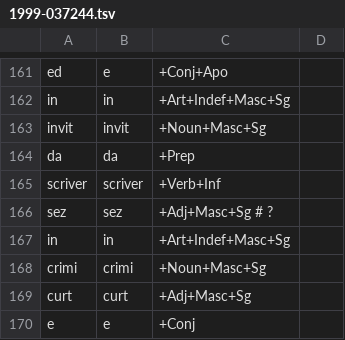
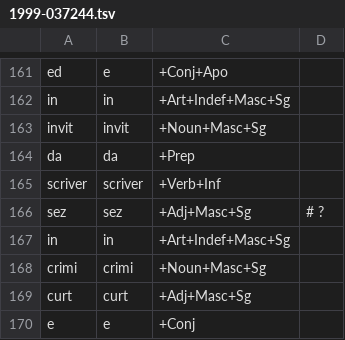
Before and after one commit to simon-clematide/rumantsch-grischun, a TSV file: crf-morphological-analyzer/train/rmquotidiana/1999-037244.tsv, drawn as a sheet; only a part is shown, gaps mark what is left out.

```diff
--- a/crf-morphological-analyzer/train/rmquotidiana/1999-037244.tsv
+++ b/crf-morphological-analyzer/train/rmquotidiana/1999-037244.tsv
@@ -165,3 +165,3 @@ da	da	+Prep
 scriver	scriver	+Verb+Inf
-sez	sez	+Adj+Masc+Sg    # ?
+sez	sez	+Adj+Masc+Sg	# ?
 in	in	+Art+Indef+Masc+Sg
```
Also changed, not shown: crf-morphological-analyzer/train/rmquotidiana/1997-055654.tsv, crf-morphological-analyzer/train/rmquotidiana/2008_124791.tsv, 3 other files.
